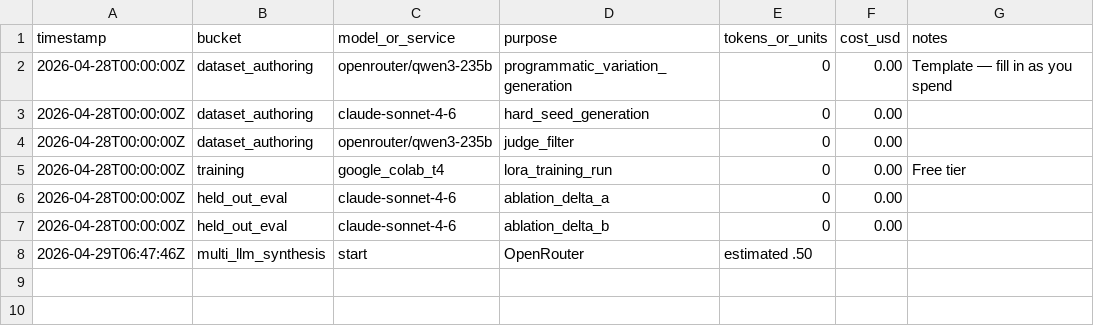
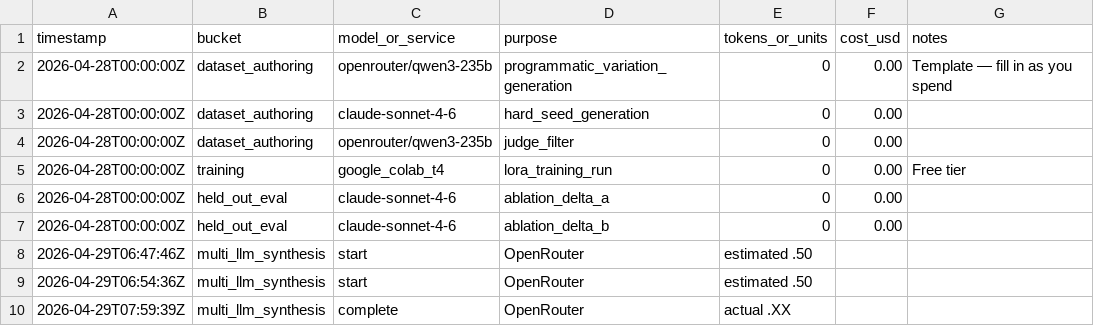
Before and after one commit to gashawbekele06/tenacious-bench, a CSV file: cost_log.csv, drawn as a sheet; the diff names each change by its address in the sheet, - before the commit and + after, or states it on an @@ line.

```diff
--- a/cost_log.csv
+++ b/cost_log.csv
+row 9: 2026-04-29T06:54:36Z | multi_llm_synthesis | start | OpenRouter | estimated .50
+row 10: 2026-04-29T07:59:39Z | multi_llm_synthesis | complete | OpenRouter | actual .XX
```
Also changed, not shown: 11 other files.
